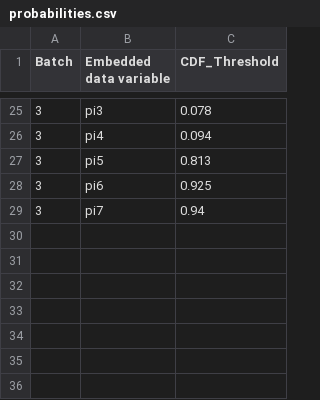
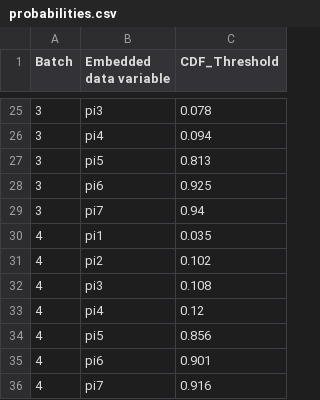
Before and after one commit to jennahgosciak/adaptive_conjoint, a CSV file: 02_output/probabilities.csv, drawn as a sheet; only a part is shown, gaps mark what is left out; the diff names each change by its address in the sheet, - before the commit and + after, or states it on an @@ line.

Commit message:
updating probabilities

```diff
--- a/02_output/probabilities.csv
+++ b/02_output/probabilities.csv
+row 30: 4 | pi1 | 0.035
+row 31: 4 | pi2 | 0.102
+row 32: 4 | pi3 | 0.108
+row 33: 4 | pi4 | 0.12
+row 34: 4 | pi5 | 0.856
+row 35: 4 | pi6 | 0.901
+row 36: 4 | pi7 | 0.916
```
Also changed, not shown: 1 other file.
